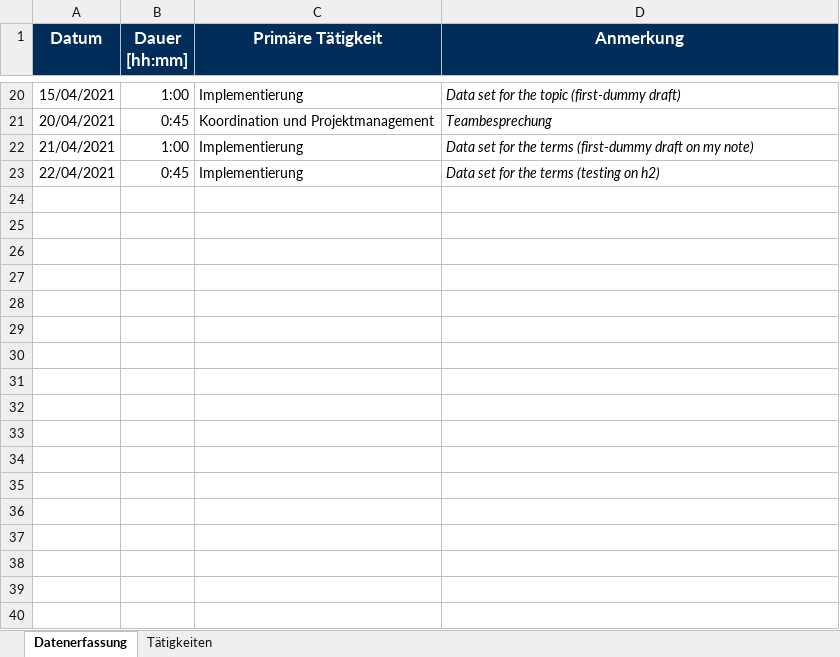
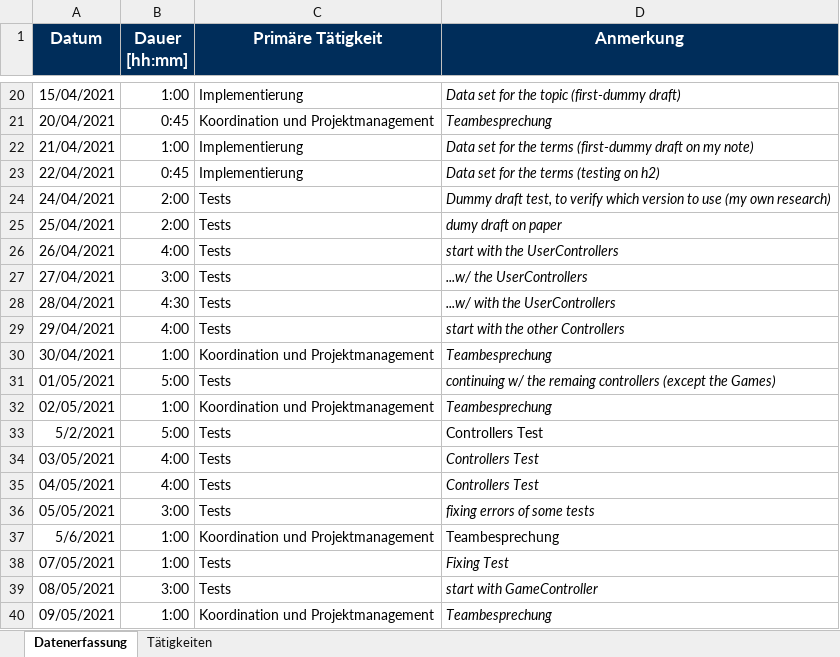
Before and after one commit to merasz/softwareEngineeringProject, an Excel workbook: documents/zeitaufzeichnung/angela_todhri-Zeitaufzeichnung.xlsx, sheet Datenerfassung, drawn as a sheet; only a part is shown, gaps mark what is left out; values as stored, in another font and other column widths than the file's, no borders; the diff names each change by its address in the sheet, - before the commit and + after, or states it on an @@ line.

Commit message:
time update

```diff
--- a/documents/zeitaufzeichnung/angela_todhri-Zeitaufzeichnung.xlsx (sheet Datenerfassung)
+++ b/documents/zeitaufzeichnung/angela_todhri-Zeitaufzeichnung.xlsx (sheet Datenerfassung)
+row 24: 24/04/2021 | 2:00 | Tests | Dummy draft test, to verify which version to use (my own research)
+row 25: 25/04/2021 | 2:00 | Tests | dumy draft on paper
+row 26: 26/04/2021 | 4:00 | Tests | start with the UserControllers
+row 27: 27/04/2021 | 3:00 | Tests | ...w/ the UserControllers
+row 28: 28/04/2021 | 4:30 | Tests | ...w/ with the UserControllers
+row 29: 29/04/2021 | 4:00 | Tests | start with the other Controllers
+row 30: 30/04/2021 | 1:00 | Koordination und Projektmanagement | Teambesprechung
+row 31: 01/05/2021 | 5:00 | Tests | continuing w/ the remaing controllers (except the Games)
+row 32: 02/05/2021 | 1:00 | Koordination und Projektmanagement | Teambesprechung
+row 33: 5/2/2021 | 5:00 | Tests | Controllers Test
+row 34: 03/05/2021 | 4:00 | Tests | Controllers Test
+row 35: 04/05/2021 | 4:00 | Tests | Controllers Test
+row 36: 05/05/2021 | 3:00 | Tests | fixing errors of some tests
+row 37: 5/6/2021 | 1:00 | Koordination und Projektmanagement | Teambesprechung
+row 38: 07/05/2021 | 1:00 | Tests | Fixing Test
+row 39: 08/05/2021 | 3:00 | Tests | start with GameController
+row 40: 09/05/2021 | 1:00 | Koordination und Projektmanagement | Teambesprechung
```
